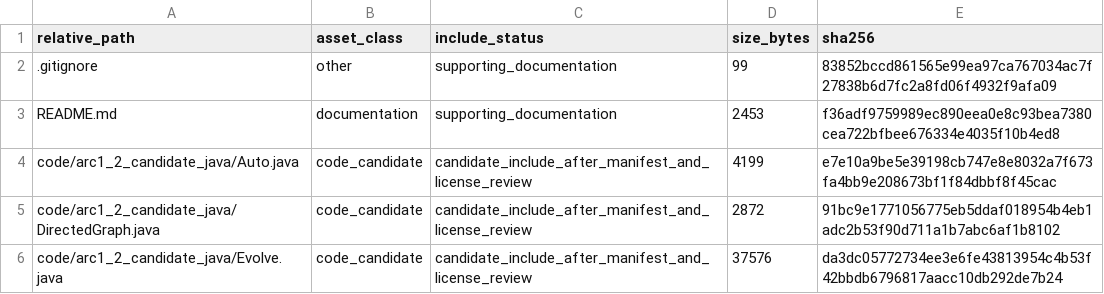
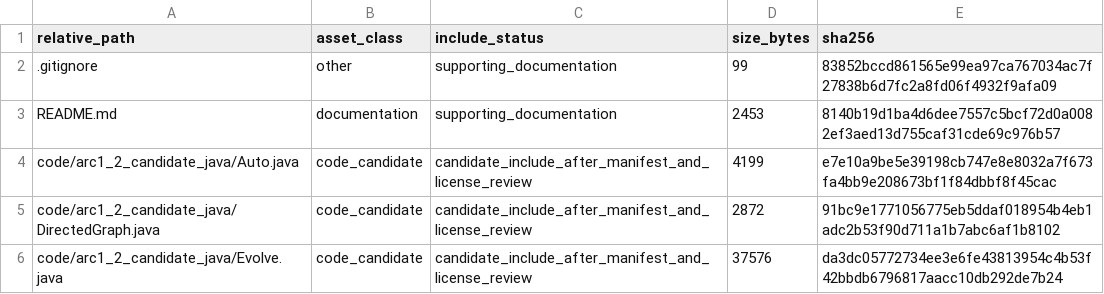
Before and after one commit to dlevinson/paper-2018-11-an-agent-based-route-choice-model-with-learning-and-exchange-of-information, a CSV file: PACKAGE_MANIFEST.csv, drawn as a sheet; only a part is shown.

Commit message:
Refresh package metadata after tracker rebuild

```diff
--- a/PACKAGE_MANIFEST.csv
+++ b/PACKAGE_MANIFEST.csv
@@ -2,3 +2,3 @@ relative_path,asset_class,include_status,size_bytes,sha256
 .gitignore,other,supporting_documentation,99,83852bccd861565e99ea97ca767034ac7f27838b6d7fc2a8fd06f4932f9afa09
-README.md,documentation,supporting_documentation,2453,f36adf9759989ec890eea0e8c93bea7380cea722bfbee676334e4035f10b4ed8
+README.md,documentation,supporting_documentation,2453,8140b19d1ba4d6dee7557c5bcf72d0a0082ef3aed13d755caf31cde69c976b57
 code/arc1_2_candidate_java/Auto.java,code_candidate,candidate_include_after_manifest_and_license_review,4199,e7e10a9be5e39198cb747e8e8032a7f673fa4bb9e208673bf1f84dbbf8f45cac
```
Also changed, not shown: 3 other files.
